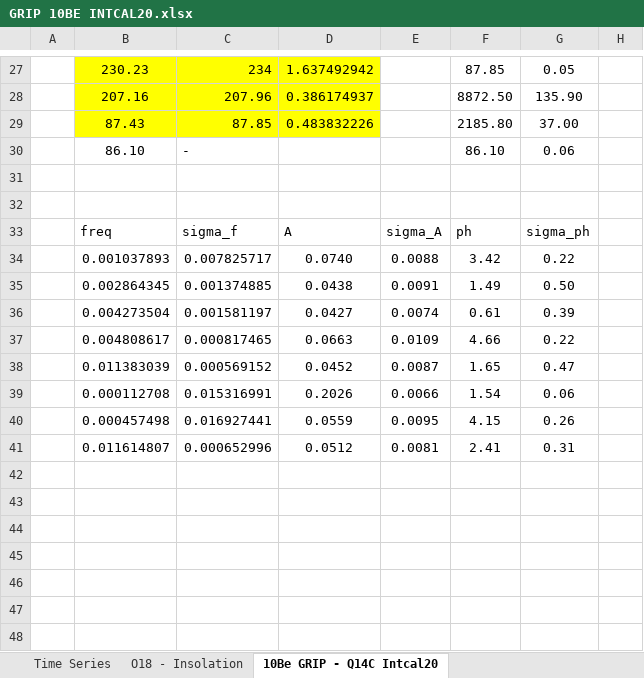
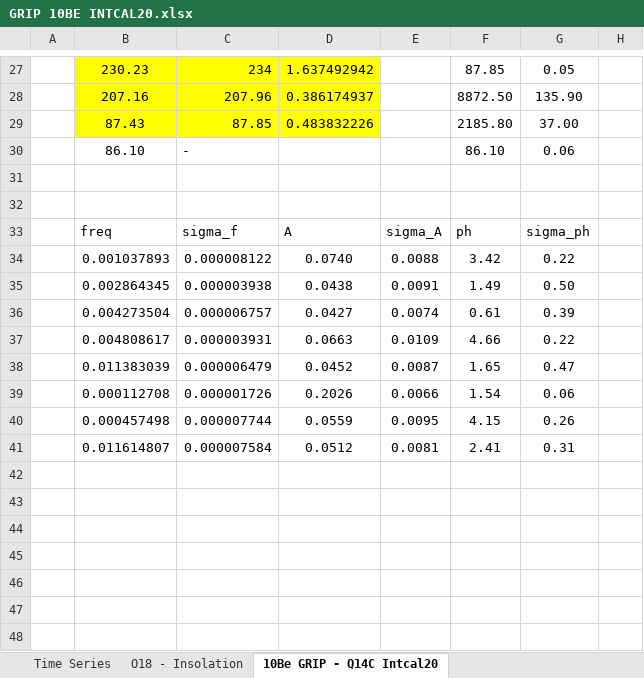
Before and after one commit to andreamarchetti03/LCP_Project, an Excel workbook: Timedeppar/Data/GRIP 10BE INTCAL20.xlsx, sheet 10Be GRIP - Q14C Intcal20, drawn as a sheet; only a part is shown, gaps mark what is left out; values as stored, in another font and other column widths than the file's, no borders; the diff names each change by its address in the sheet, - before the commit and + after, or states it on an @@ line.

```diff
--- a/Timedeppar/Data/GRIP 10BE INTCAL20.xlsx (sheet 10Be GRIP - Q14C Intcal20)
+++ b/Timedeppar/Data/GRIP 10BE INTCAL20.xlsx (sheet 10Be GRIP - Q14C Intcal20)
-C34: 0.007825717
+C34: 0.000008122
-C35: 0.001374885
+C35: 0.000003938
-C36: 0.001581197
+C36: 0.000006757
-C37: 0.000817465
+C37: 0.000003931
-C38: 0.000569152
+C38: 0.000006479
-C39: 0.015316991
+C39: 0.000001726
-C40: 0.016927441
+C40: 0.000007744
-C41: 0.000652996
+C41: 0.000007584
```
Also changed, not shown: 5 other files.
